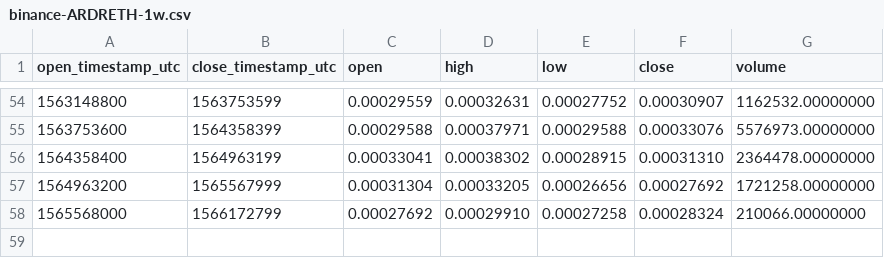
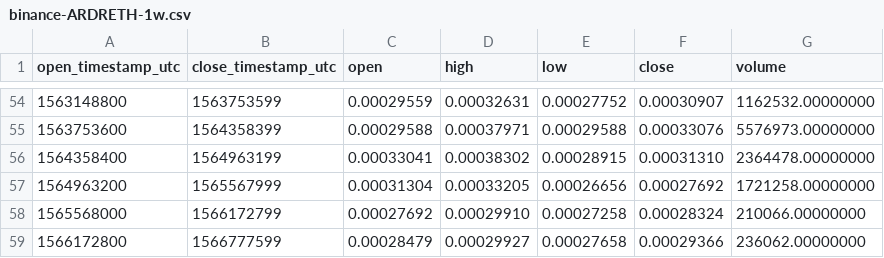
Before and after one commit to cryptobigbro/binance-ARDRETH, a CSV file: binance-ARDRETH-1w.csv, drawn as a sheet; only a part is shown, gaps mark what is left out.

```diff
--- a/binance-ARDRETH-1w.csv
+++ b/binance-ARDRETH-1w.csv
@@ -58 +58,2 @@ open_timestamp_utc,close_timestamp_utc,open,high,low,close,volume
 1565568000,1566172799,0.00027692,0.00029910,0.00027258,0.00028324,210066.00000000
+1566172800,1566777599,0.00028479,0.00029927,0.00027658,0.00029366,236062.00000000
```
Also changed, not shown: binance-ARDRETH-1d.csv, binance-ARDRETH-1h.csv.
